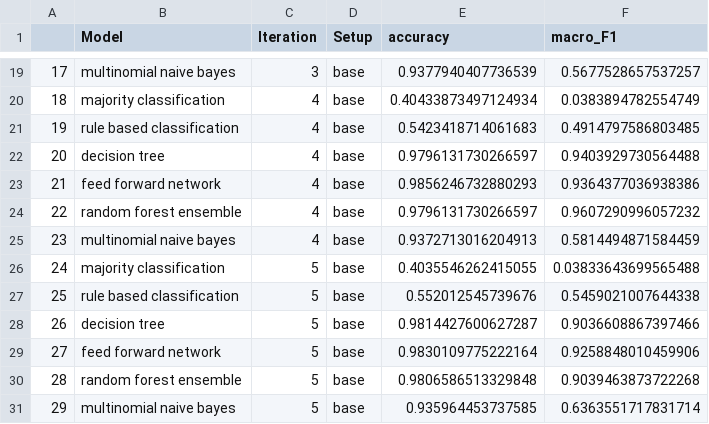
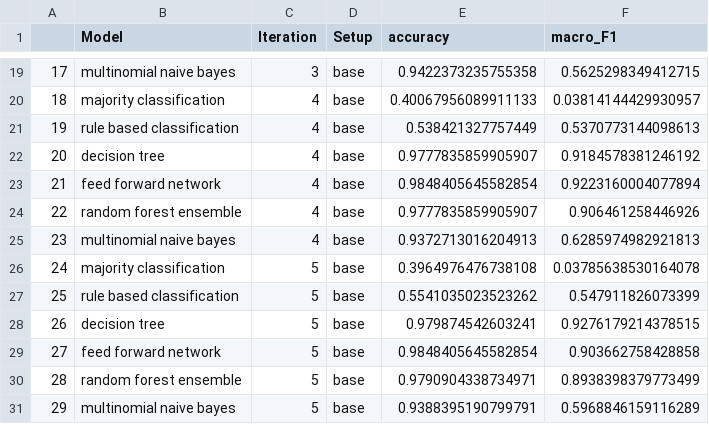
Before and after one commit to annebelleo/MAIR-group12, a CSV file: figs/results_base.csv, drawn as a sheet; only a part is shown, gaps mark what is left out; the diff covers the shown part only.

```diff
--- a/figs/results_base.csv
+++ b/figs/results_base.csv
@@ -19,13 +19,13 @@
-17,multinomial naive bayes,3,base,0.9377940407736539,0.5677528657537257
-18,majority classification,4,base,0.40433873497124934,0.0383894782554749
-19,rule based classification,4,base,0.5423418714061683,0.4914797586803485
-20,decision tree,4,base,0.9796131730266597,0.9403929730564488
-21,feed forward network,4,base,0.9856246732880293,0.9364377036938386
-22,random forest ensemble,4,base,0.9796131730266597,0.9607290996057232
-23,multinomial naive bayes,4,base,0.9372713016204913,0.5814494871584459
-24,majority classification,5,base,0.4035546262415055,0.03833643699565488
-25,rule based classification,5,base,0.552012545739676,0.5459021007644338
-26,decision tree,5,base,0.9814427600627287,0.9036608867397466
-27,feed forward network,5,base,0.9830109775222164,0.9258848010459906
-28,random forest ensemble,5,base,0.9806586513329848,0.9039463873722268
-29,multinomial naive bayes,5,base,0.935964453737585,0.6363551717831714
+17,multinomial naive bayes,3,base,0.9422373235755358,0.5625298349412715
+18,majority classification,4,base,0.40067956089911133,0.03814144429930957
+19,rule based classification,4,base,0.538421327757449,0.5370773144098613
+20,decision tree,4,base,0.9777835859905907,0.9184578381246192
+21,feed forward network,4,base,0.9848405645582854,0.9223160004077894
+22,random forest ensemble,4,base,0.9777835859905907,0.906461258446926
+23,multinomial naive bayes,4,base,0.9372713016204913,0.6285974982921813
+24,majority classification,5,base,0.3964976476738108,0.03785638530164078
+25,rule based classification,5,base,0.5541035023523262,0.547911826073399
+26,decision tree,5,base,0.979874542603241,0.9276179214378515
+27,feed forward network,5,base,0.9848405645582854,0.903662758428858
+28,random forest ensemble,5,base,0.9790904338734971,0.8938398379773499
+29,multinomial naive bayes,5,base,0.9388395190799791,0.5968846159116289
```
Also changed, not shown: 32 edited cells elsewhere in this file, figs/results_nodup.csv, figs/table_results_base_F1.csv, 10 other files.
